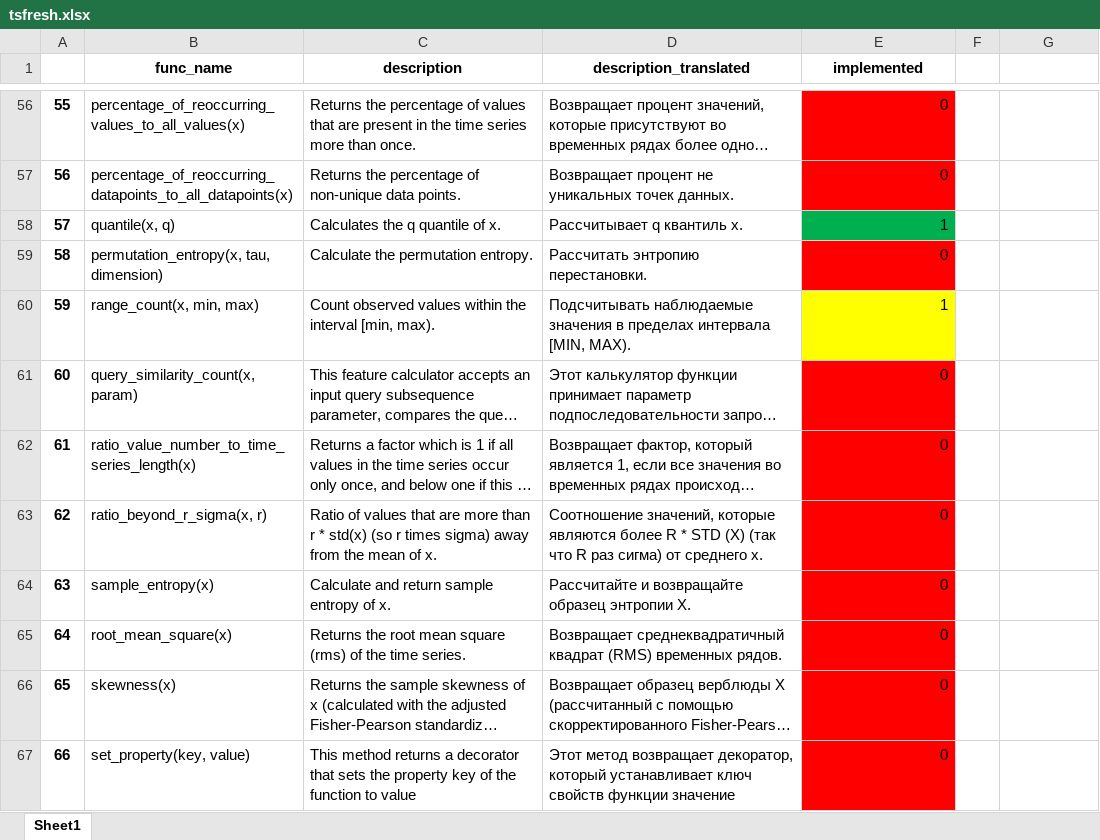
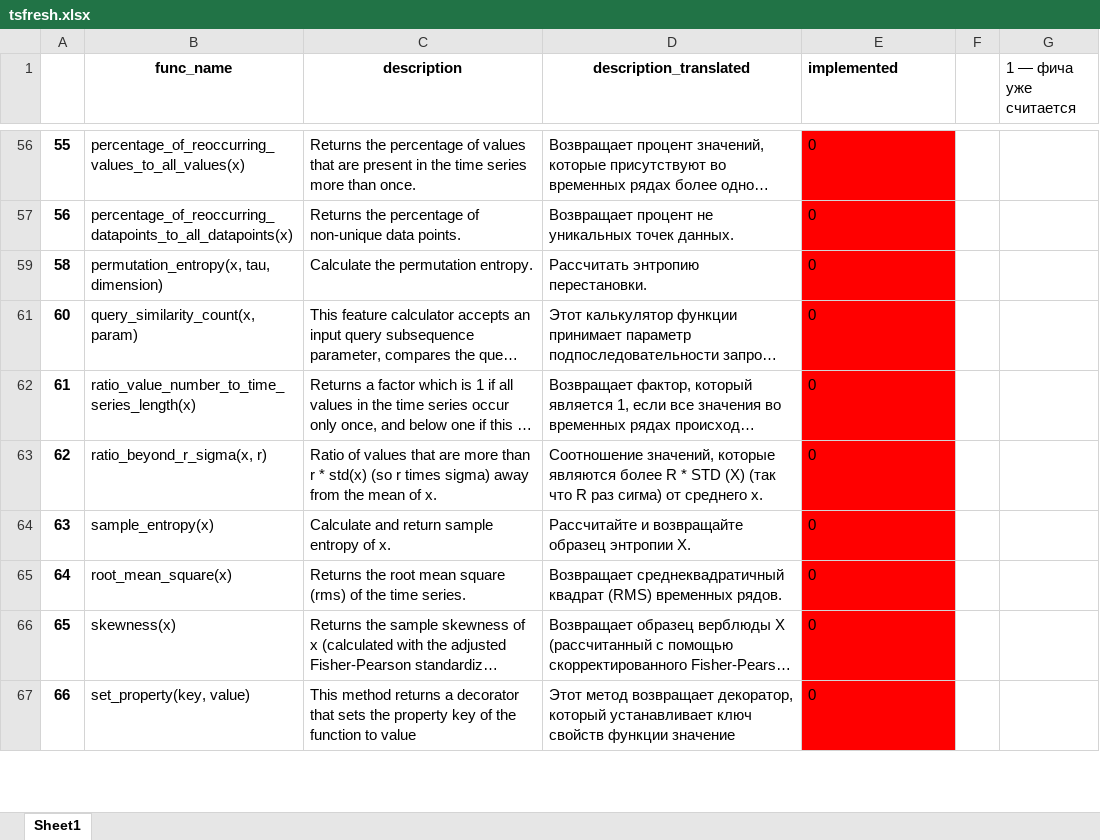
Before and after one commit to aromanenko/DLDF, an Excel workbook: tsfresh.xlsx, sheet Sheet1, drawn as a sheet; only a part is shown, gaps mark what is left out; long unchanged cells end in …; values as stored, in another font and other column widths than the file's, no borders; charts and pictures not drawn; the diff covers the shown part only; the diff names each change by its address in the sheet, - before the commit and + after, or states it on an @@ line.

```diff
--- a/tsfresh.xlsx (sheet Sheet1)
+++ b/tsfresh.xlsx (sheet Sheet1)
-E1 alignment: center
+E1 alignment: left
-G1: (empty)
+G1: 1 — фича уже считается
-E56:E57 alignment: right
+E56:E57 alignment: left
@@ row 58 hidden: 57 | quantile(x, q) | Calculates the q quantile of x. | Рассчитывает q квантиль х. | 1 @@
-E59 alignment: right
+E59 alignment: left
@@ row 60 hidden: 59 | range_count(x, min, max) | Count observed values within the interval [min, max). | Подсчитывать наблюдаемые значения в пределах интервала [MIN, MAX). | 1 @@
-E61:E67 alignment: right
+E61:E67 alignment: left
```
Also changed, not shown: 12 hidden or unhidden rows, 9 edited cells and cell formats elsewhere in this sheet, charts or pictures.
